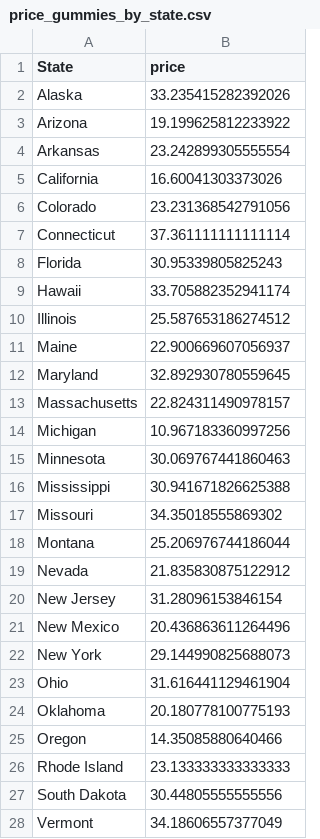
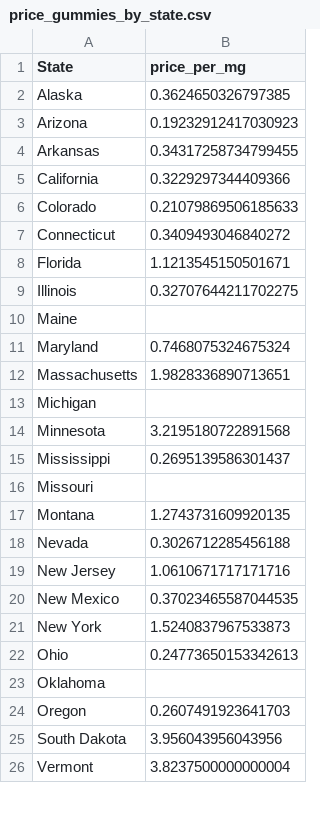
Before and after one commit to kduggirala/eclab, a CSV file: price_by_category/price_gummies_by_state.csv, drawn as a sheet; only a part is shown; the diff covers the shown part only.

```diff
--- a/price_by_category/price_gummies_by_state.csv
+++ b/price_by_category/price_gummies_by_state.csv
@@ -1,28 +1,26 @@
-State,price
-Alaska,33.235415282392026
-Arizona,19.199625812233922
-Arkansas,23.242899305555554
-California,16.60041303373026
-Colorado,23.231368542791056
-Connecticut,37.361111111111114
-Florida,30.95339805825243
-Hawaii,33.705882352941174
-Illinois,25.587653186274512
-Maine,22.900669607056937
-Maryland,32.892930780559645
-Massachusetts,22.824311490978157
-Michigan,10.967183360997256
-Minnesota,30.069767441860463
-Mississippi,30.941671826625388
-Missouri,34.35018555869302
-Montana,25.206976744186044
-Nevada,21.835830875122912
-New Jersey,31.28096153846154
-New Mexico,20.436863611264496
-New York,29.144990825688073
-Ohio,31.616441129461904
-Oklahoma,20.180778100775193
-Oregon,14.35085880640466
-Rhode Island,23.133333333333333
-South Dakota,30.44805555555556
-Vermont,34.18606557377049
+State,price_per_mg
+Alaska,0.3624650326797385
+Arizona,0.19232912417030923
+Arkansas,0.34317258734799455
+California,0.3229297344409366
+Colorado,0.21079869506185633
+Connecticut,0.3409493046840272
+Florida,1.1213545150501671
+Illinois,0.32707644211702275
+Maine,
+Maryland,0.7468075324675324
+Massachusetts,1.9828336890713651
+Michigan,
+Minnesota,3.2195180722891568
+Mississippi,0.2695139586301437
+Missouri,
+Montana,1.2743731609920135
+Nevada,0.3026712285456188
+New Jersey,1.0610671717171716
+New Mexico,0.37023465587044535
+New York,1.5240837967533873
+Ohio,0.24773650153342613
+Oklahoma,
+Oregon,0.2607491923641703
+South Dakota,3.956043956043956
+Vermont,3.8237500000000004
```
Also changed, not shown: 1 edited cell elsewhere in this file, price_by_category/price_cartridge_by_state.csv, price_by_category/price_concentrate_by_state.csv, 3 other files.
